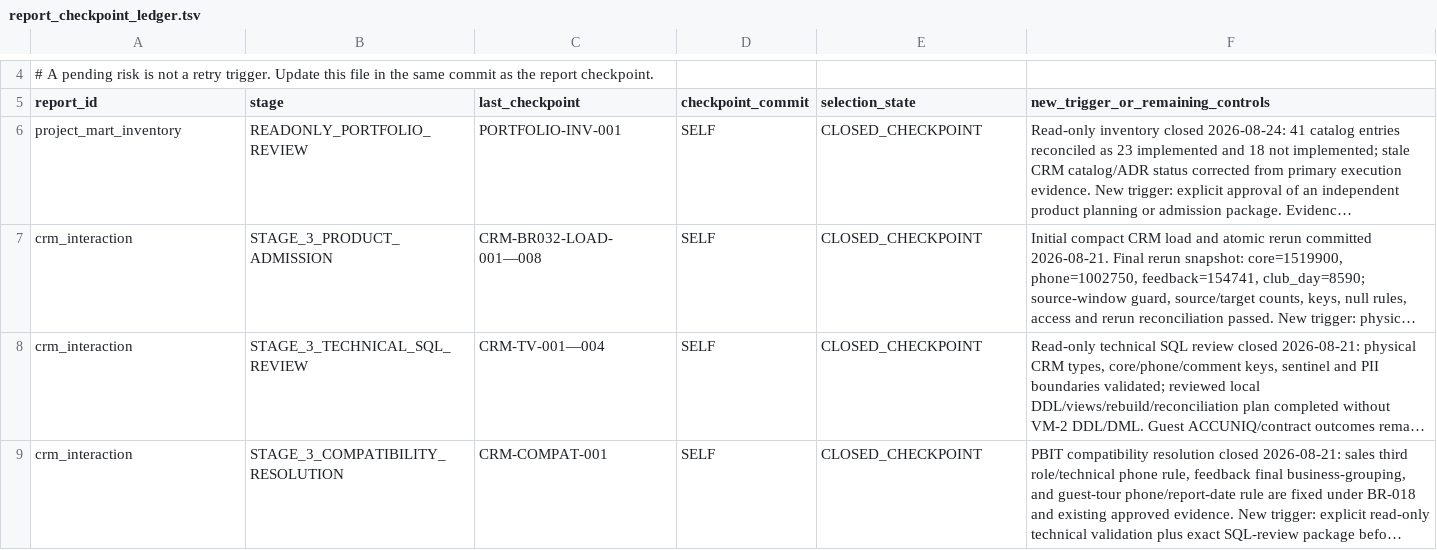
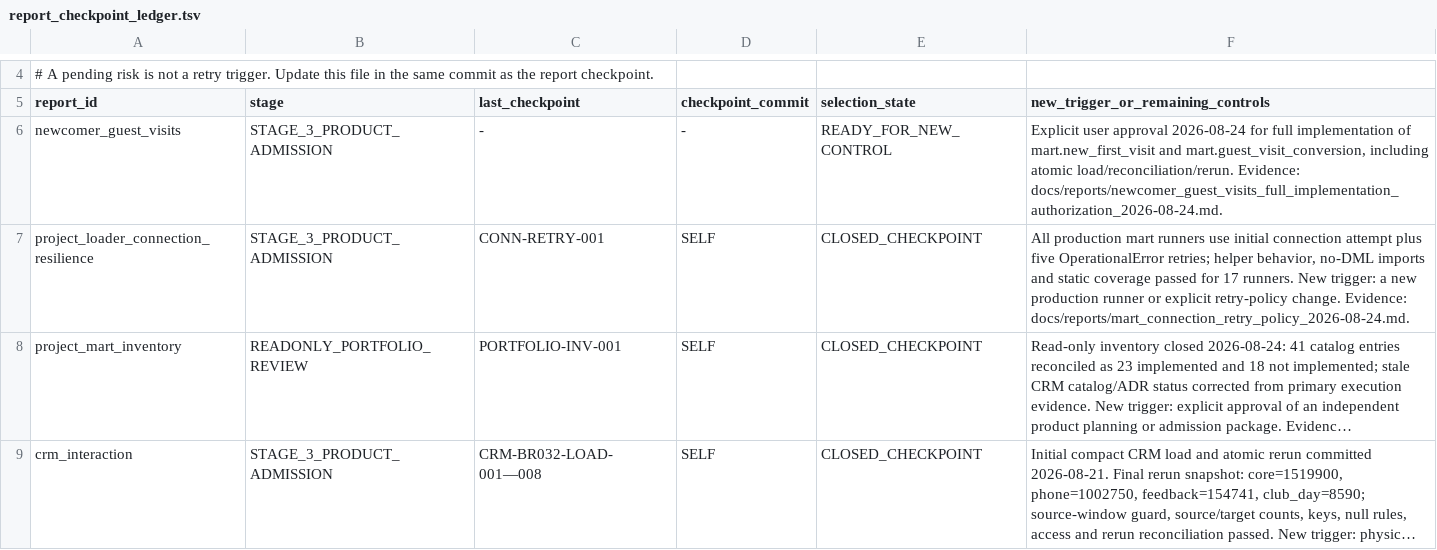
Before and after one commit to ilvkalinin/1c_to_powerBi, a TSV file: .agents/report_checkpoint_ledger.tsv, drawn as a sheet; only a part is shown, gaps mark what is left out; the shorter side is filled out with more unchanged rows; long unchanged cells end in …; the diff names each change by its address in the sheet, - before the commit and + after, or states it on an @@ line.

Commit message:
feat: standardize mart connection retries

```diff
--- a/.agents/report_checkpoint_ledger.tsv
+++ b/.agents/report_checkpoint_ledger.tsv
+row 6: newcomer_guest_visits | STAGE_3_PRODUCT_ADMISSION | - | - | READY_FOR_NEW_CONTROL | Explicit user approval 2026-08-24 for full implementation of mart.new_first_visit and mart.guest_visit_conversion, including atomic load/reconciliation/rerun. Evidence: docs/reports/newcomer_guest_visits_full_implementation_authorization_2026-08-24.md.
+row 7: project_loader_connection_resilience | STAGE_3_PRODUCT_ADMISSION | CONN-RETRY-001 | SELF | CLOSED_CHECKPOINT | All production mart runners use initial connection attempt plus five OperationalError retries; helper behavior, no-DML imports and static coverage passed for 17 runners. New trigger: a new production runner or explicit retry-policy change. Evidence: docs/reports/mart_connection_retry_policy_2026-08-24.md.
```
Also changed, not shown: .agents/active_package.tsv, .agents/project_stage_gate.tsv, 14 other files.
